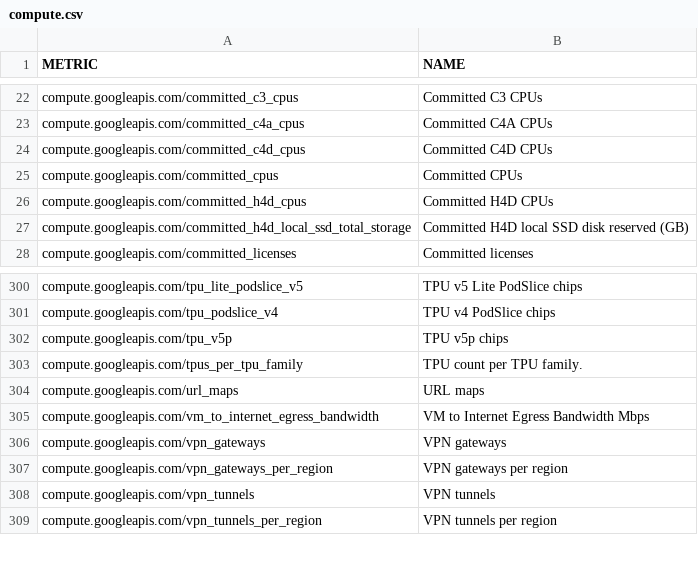
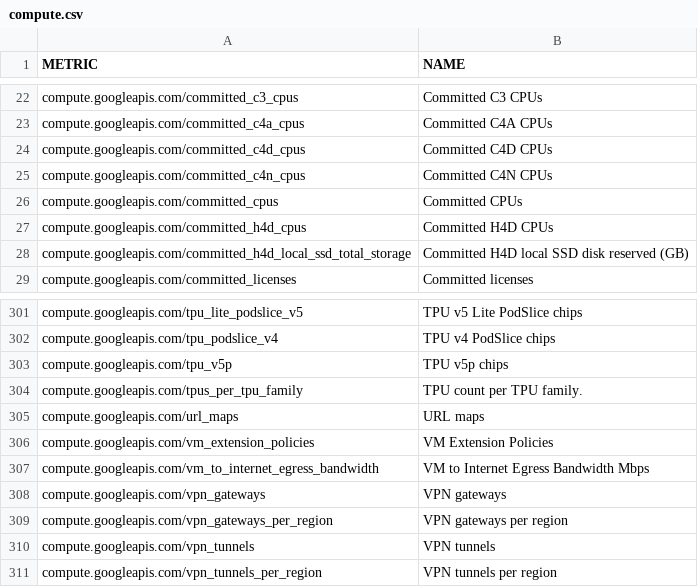
Before and after one commit to Cyclenerd/terraform-google-quota-limits, a CSV file: tools/compute.csv, drawn as a sheet; only a part is shown, gaps mark what is left out.

```diff
--- a/tools/compute.csv
+++ b/tools/compute.csv
@@ -24,2 +24,3 @@ compute.googleapis.com/committed_c4a_cpus,Committed C4A CPUs
 compute.googleapis.com/committed_c4d_cpus,Committed C4D CPUs
+compute.googleapis.com/committed_c4n_cpus,Committed C4N CPUs
 compute.googleapis.com/committed_cpus,Committed CPUs
@@ -304,2 +305,3 @@ compute.googleapis.com/tpus_per_tpu_family,TPU count per TPU family.
 compute.googleapis.com/url_maps,URL maps
+compute.googleapis.com/vm_extension_policies,VM Extension Policies
 compute.googleapis.com/vm_to_internet_egress_bandwidth,VM to Internet Egress Bandwidth Mbps
```
